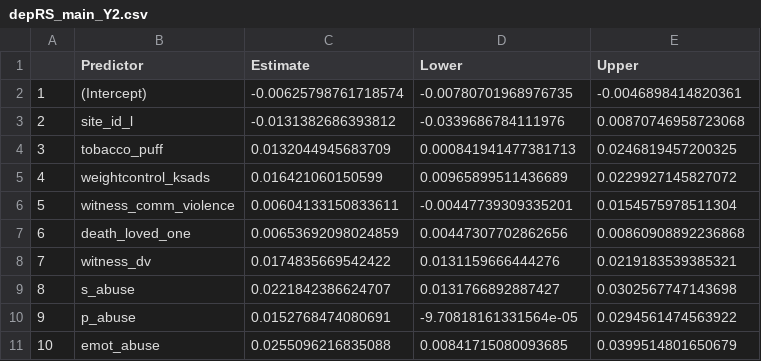
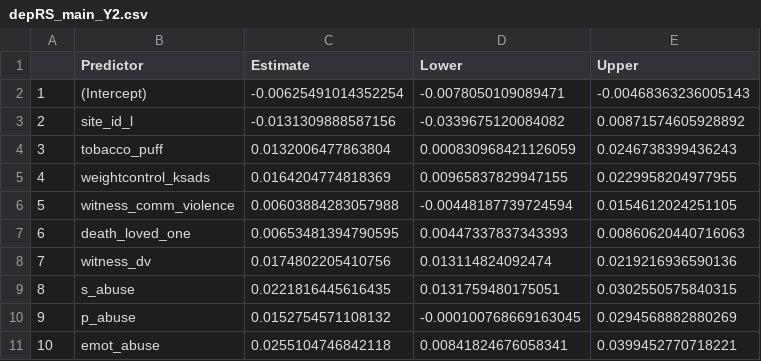
Before and after one commit to EileenYXu/envRS, a CSV file: ANALYSIS/OUT/depRS_main_Y2.csv, drawn as a sheet; only a part is shown; the diff covers the shown part only; the diff names each change by its address in the sheet, - before the commit and + after, or states it on an @@ line.

```diff
--- a/ANALYSIS/OUT/depRS_main_Y2.csv
+++ b/ANALYSIS/OUT/depRS_main_Y2.csv
-C2 (Estimate): -0.00625798761718574
+C2 (Estimate): -0.00625491014352254
-D2 (Lower): -0.00780701968976735
+D2 (Lower): -0.0078050109089471
-E2 (Upper): -0.0046898414820361
+E2 (Upper): -0.00468363236005143
-C3 (Estimate): -0.0131382686393812
+C3 (Estimate): -0.0131309888587156
-D3 (Lower): -0.0339686784111976
+D3 (Lower): -0.0339675120084082
-E3 (Upper): 0.00870746958723068
+E3 (Upper): 0.00871574605928892
-C4 (Estimate): 0.0132044945683709
+C4 (Estimate): 0.0132006477863804
-D4 (Lower): 0.000841941477381713
+D4 (Lower): 0.000830968421126059
-E4 (Upper): 0.0246819457200325
+E4 (Upper): 0.0246738399436243
-C5 (Estimate): 0.016421060150599
+C5 (Estimate): 0.0164204774818369
-D5 (Lower): 0.00965899511436689
+D5 (Lower): 0.00965837829947155
-E5 (Upper): 0.0229927145827072
+E5 (Upper): 0.0229958204977955
-C6 (Estimate): 0.00604133150833611
+C6 (Estimate): 0.00603884283057988
-D6 (Lower): -0.00447739309335201
+D6 (Lower): -0.00448187739724594
-E6 (Upper): 0.0154575978511304
+E6 (Upper): 0.0154612024251105
-C7 (Estimate): 0.00653692098024859
+C7 (Estimate): 0.00653481394790595
-D7 (Lower): 0.00447307702862656
+D7 (Lower): 0.00447337837343393
-E7 (Upper): 0.00860908892236868
+E7 (Upper): 0.00860620440716063
-C8 (Estimate): 0.0174835669542422
+C8 (Estimate): 0.0174802205410756
-D8 (Lower): 0.0131159666444276
+D8 (Lower): 0.013114824092474
-E8 (Upper): 0.0219183539385321
+E8 (Upper): 0.0219216936590136
-C9 (Estimate): 0.0221842386624707
+C9 (Estimate): 0.0221816445616435
-D9 (Lower): 0.0131766892887427
+D9 (Lower): 0.0131759480175051
-E9 (Upper): 0.0302567747143698
+E9 (Upper): 0.0302550575840315
-C10 (Estimate): 0.0152768474080691
+C10 (Estimate): 0.0152754571108132
-D10 (Lower): -9.70818161331564e-05
+D10 (Lower): -0.000100768669163045
-E10 (Upper): 0.0294561474563922
+E10 (Upper): 0.0294568882880269
-C11 (Estimate): 0.0255096216835088
+C11 (Estimate): 0.0255104746842118
-D11 (Lower): 0.00841715080093685
+D11 (Lower): 0.00841824676058341
-E11 (Upper): 0.0399514801650679
+E11 (Upper): 0.0399452770718221
```
Also changed, not shown: 1 added row, 46 edited cells and row numbers in column A elsewhere in this file, ANALYSIS/OUT/intRS_Y2.csv, 1 other file.
